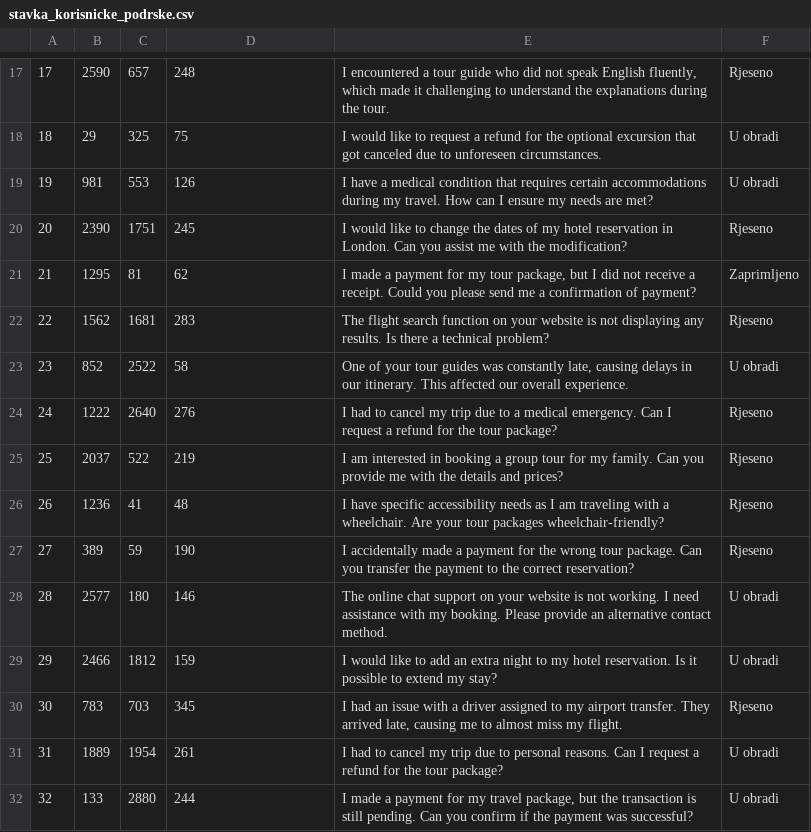
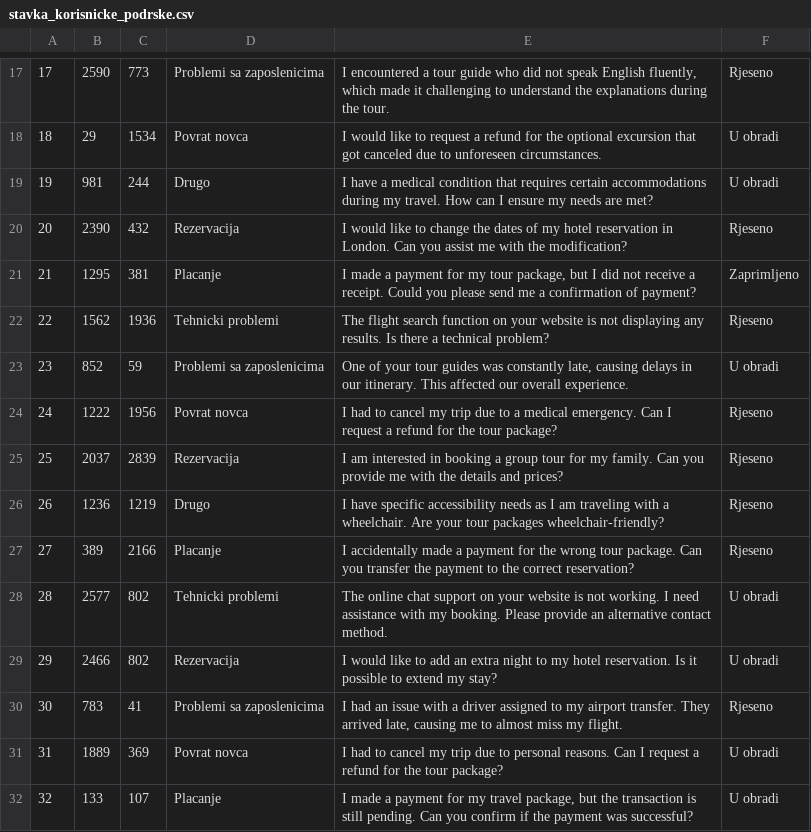
Before and after one commit to JurajSternVukotic/unipu-turisticka-agencija, a CSV file: data/stavka_korisnicke_podrske.csv, drawn as a sheet; only a part is shown, gaps mark what is left out; the diff covers the shown part only.

```diff
--- a/data/stavka_korisnicke_podrske.csv
+++ b/data/stavka_korisnicke_podrske.csv
@@ -17,16 +17,16 @@
-17,2590,657,248,"I encountered a tour guide who did not speak English fluently, which made it challenging to understand the explanations during the tour.",Rjeseno
-18,29,325,75,I would like to request a refund for the optional excursion that got canceled due to unforeseen circumstances.,U obradi
-19,981,553,126,I have a medical condition that requires certain accommodations during my travel. How can I ensure my needs are met?,U obradi
-20,2390,1751,245,I would like to change the dates of my hotel reservation in London. Can you assist me with the modification?,Rjeseno
-21,1295,81,62,"I made a payment for my tour package, but I did not receive a receipt. Could you please send me a confirmation of payment?",Zaprimljeno
-22,1562,1681,283,The flight search function on your website is not displaying any results. Is there a technical problem?,Rjeseno
-23,852,2522,58,"One of your tour guides was constantly late, causing delays in our itinerary. This affected our overall experience.",U obradi
-24,1222,2640,276,I had to cancel my trip due to a medical emergency. Can I request a refund for the tour package?,Rjeseno
-25,2037,522,219,I am interested in booking a group tour for my family. Can you provide me with the details and prices?,Rjeseno
-26,1236,41,48,I have specific accessibility needs as I am traveling with a wheelchair. Are your tour packages wheelchair-friendly?,Rjeseno
-27,389,59,190,I accidentally made a payment for the wrong tour package. Can you transfer the payment to the correct reservation?,Rjeseno
-28,2577,180,146,The online chat support on your website is not working. I need assistance with my booking. Please provide an alternative contact method.,U obradi
-29,2466,1812,159,I would like to add an extra night to my hotel reservation. Is it possible to extend my stay?,U obradi
-30,783,703,345,"I had an issue with a driver assigned to my airport transfer. They arrived late, causing me to almost miss my flight.",Rjeseno
-31,1889,1954,261,I had to cancel my trip due to personal reasons. Can I request a refund for the tour package?,U obradi
-32,133,2880,244,"I made a payment for my travel package, but the transaction is still pending. Can you confirm if the payment was successful?",U obradi
+17,2590,773,Problemi sa zaposlenicima,"I encountered a tour guide who did not speak English fluently, which made it challenging to understand the explanations during the tour.",Rjeseno
+18,29,1534,Povrat novca,I would like to request a refund for the optional excursion that got canceled due to unforeseen circumstances.,U obradi
+19,981,244,Drugo,I have a medical condition that requires certain accommodations during my travel. How can I ensure my needs are met?,U obradi
+20,2390,432,Rezervacija,I would like to change the dates of my hotel reservation in London. Can you assist me with the modification?,Rjeseno
+21,1295,381,Placanje,"I made a payment for my tour package, but I did not receive a receipt. Could you please send me a confirmation of payment?",Zaprimljeno
+22,1562,1936,Tehnicki problemi,The flight search function on your website is not displaying any results. Is there a technical problem?,Rjeseno
+23,852,59,Problemi sa zaposlenicima,"One of your tour guides was constantly late, causing delays in our itinerary. This affected our overall experience.",U obradi
+24,1222,1956,Povrat novca,I had to cancel my trip due to a medical emergency. Can I request a refund for the tour package?,Rjeseno
+25,2037,2839,Rezervacija,I am interested in booking a group tour for my family. Can you provide me with the details and prices?,Rjeseno
+26,1236,1219,Drugo,I have specific accessibility needs as I am traveling with a wheelchair. Are your tour packages wheelchair-friendly?,Rjeseno
+27,389,2166,Placanje,I accidentally made a payment for the wrong tour package. Can you transfer the payment to the correct reservation?,Rjeseno
+28,2577,802,Tehnicki problemi,The online chat support on your website is not working. I need assistance with my booking. Please provide an alternative contact method.,U obradi
+29,2466,802,Rezervacija,I would like to add an extra night to my hotel reservation. Is it possible to extend my stay?,U obradi
+30,783,41,Problemi sa zaposlenicima,"I had an issue with a driver assigned to my airport transfer. They arrived late, causing me to almost miss my flight.",Rjeseno
+31,1889,369,Povrat novca,I had to cancel my trip due to personal reasons. Can I request a refund for the tour package?,U obradi
+32,133,107,Placanje,"I made a payment for my travel package, but the transaction is still pending. Can you confirm if the payment was successful?",U obradi
```
Also changed, not shown: 140 edited cells elsewhere in this file.
